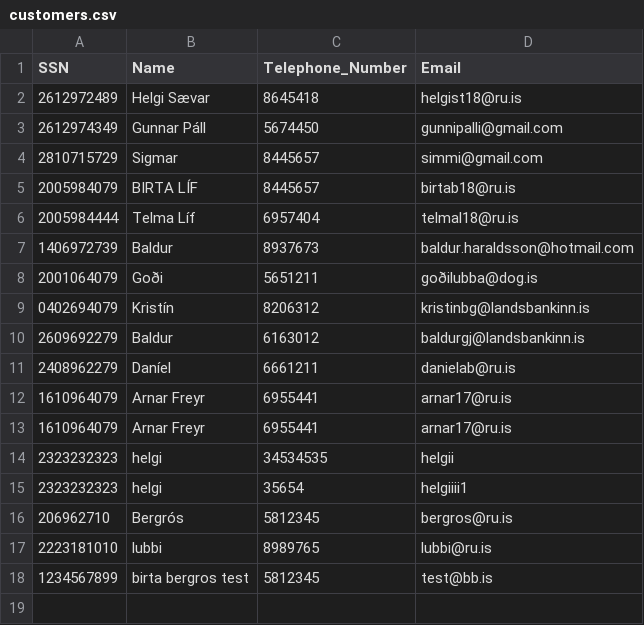
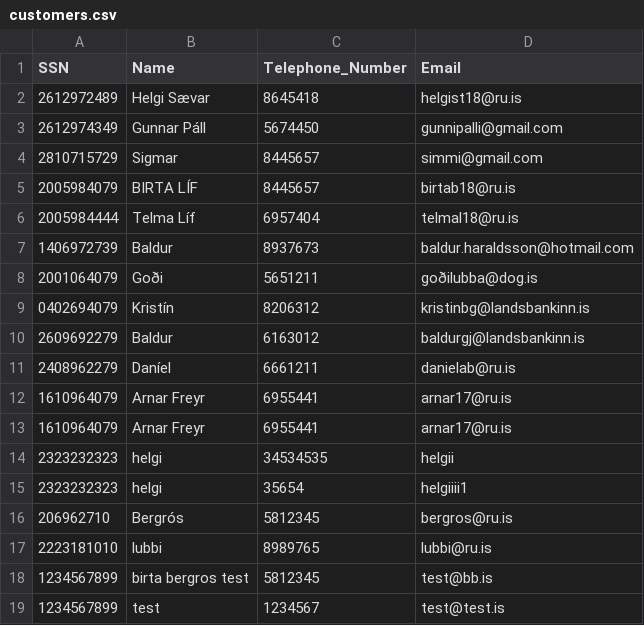
Before and after one commit to Birtab18/The_Car_Rental, a CSV file: data/customers.csv, drawn as a sheet.

```diff
--- a/data/customers.csv
+++ b/data/customers.csv
@@ -18 +18,2 @@ SSN,Name,Telephone_Number,Email
 1234567899,birta bergros test,5812345,test@bb.is
+1234567899,test,1234567,test@test.is
```
Also changed, not shown: 3 other files.
